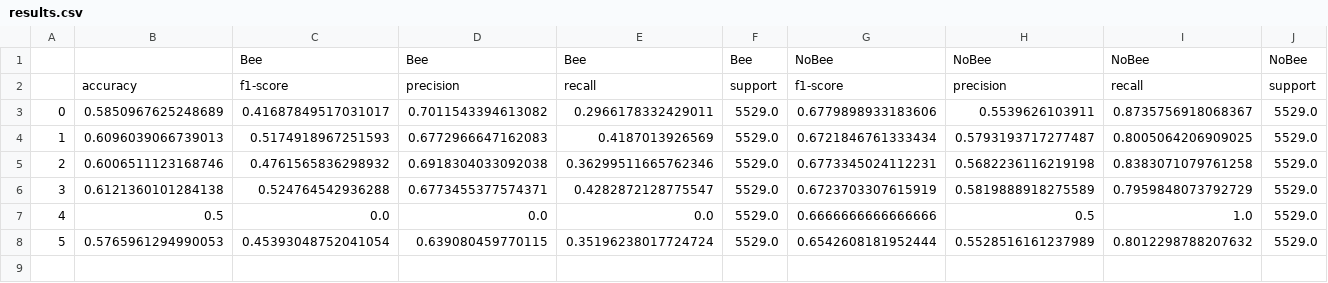
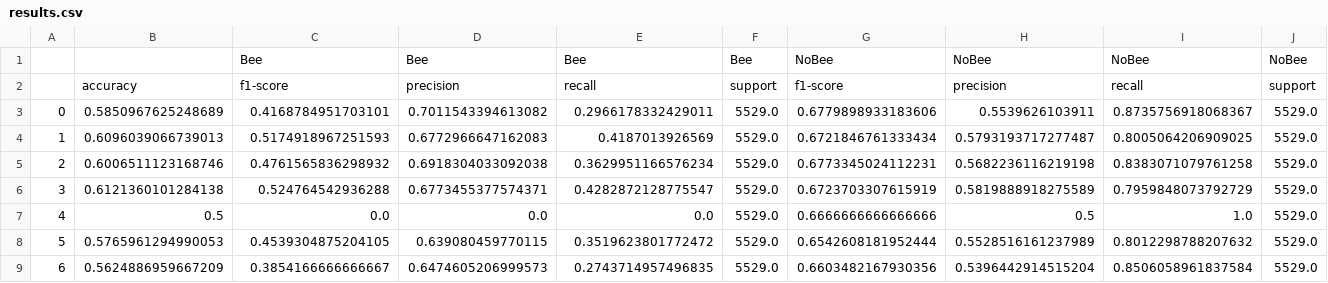
Before and after one commit to rozhin2025/Bee-BumbleBee-Detector, a CSV file: results/dataset_V1/End2End_models/results.csv, drawn as a sheet; only a part is shown; rows hold the shown columns only; the diff names each change by its address in the sheet, - before the commit and + after, or states it on an @@ line.

Commit message:
Update results.csv

```diff
--- a/results/dataset_V1/End2End_models/results.csv
+++ b/results/dataset_V1/End2End_models/results.csv
-C3: 0.41687849517031017
+C3: 0.4168784951703101
-E5: 0.36299511665762346
+E5: 0.3629951166576234
-C8: 0.45393048752041054
+C8: 0.4539304875204105
-E8: 0.35196238017724724
+E8: 0.3519623801772472
+row 9: 6 | 0.5624886959667209 | 0.3854166666666667 | 0.6474605206999573 | 0.2743714957496835 | 5529.0 | 0.6603482167930356 | 0.5396442914515204 | 0.8506058961837584 | 5529.0
```
